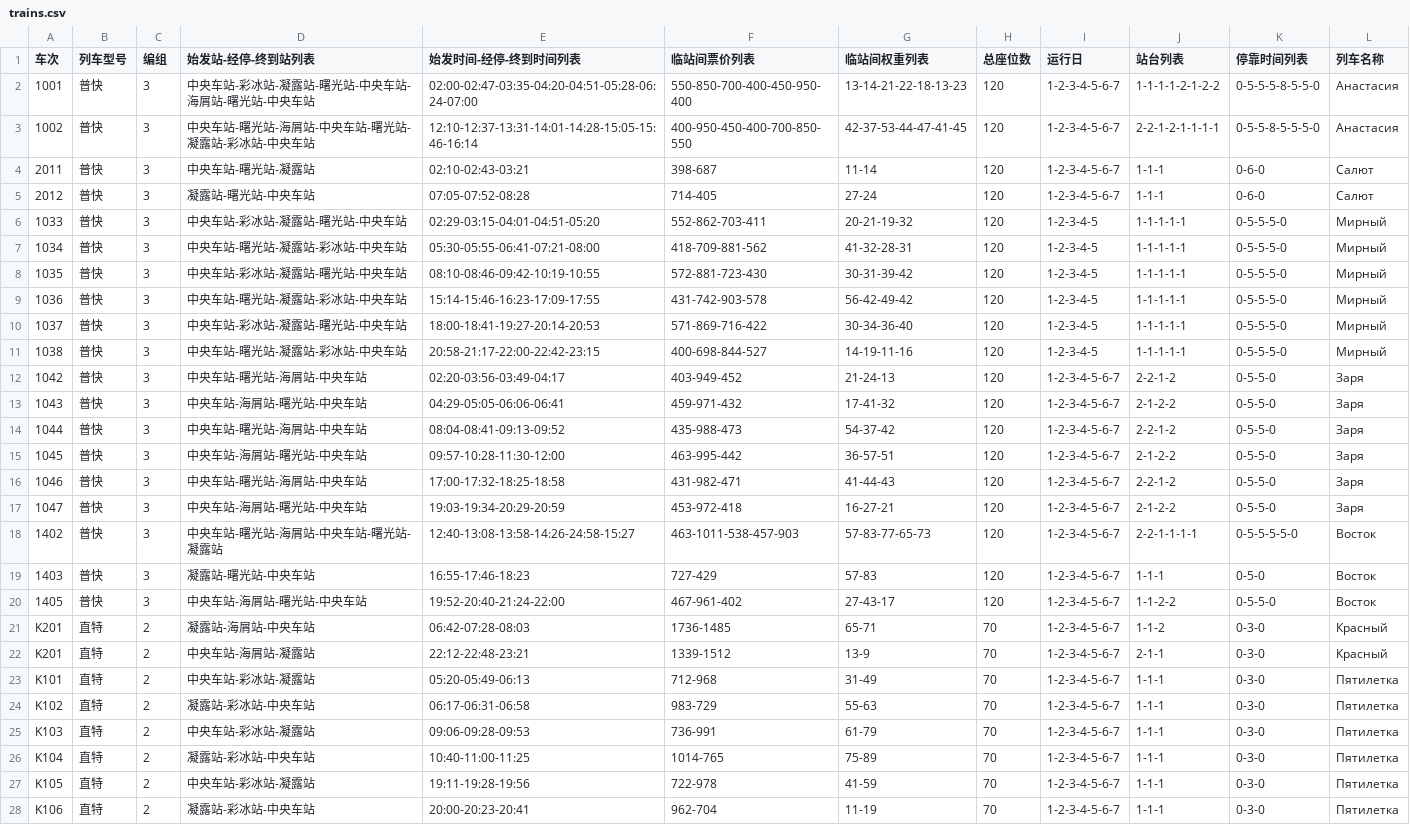
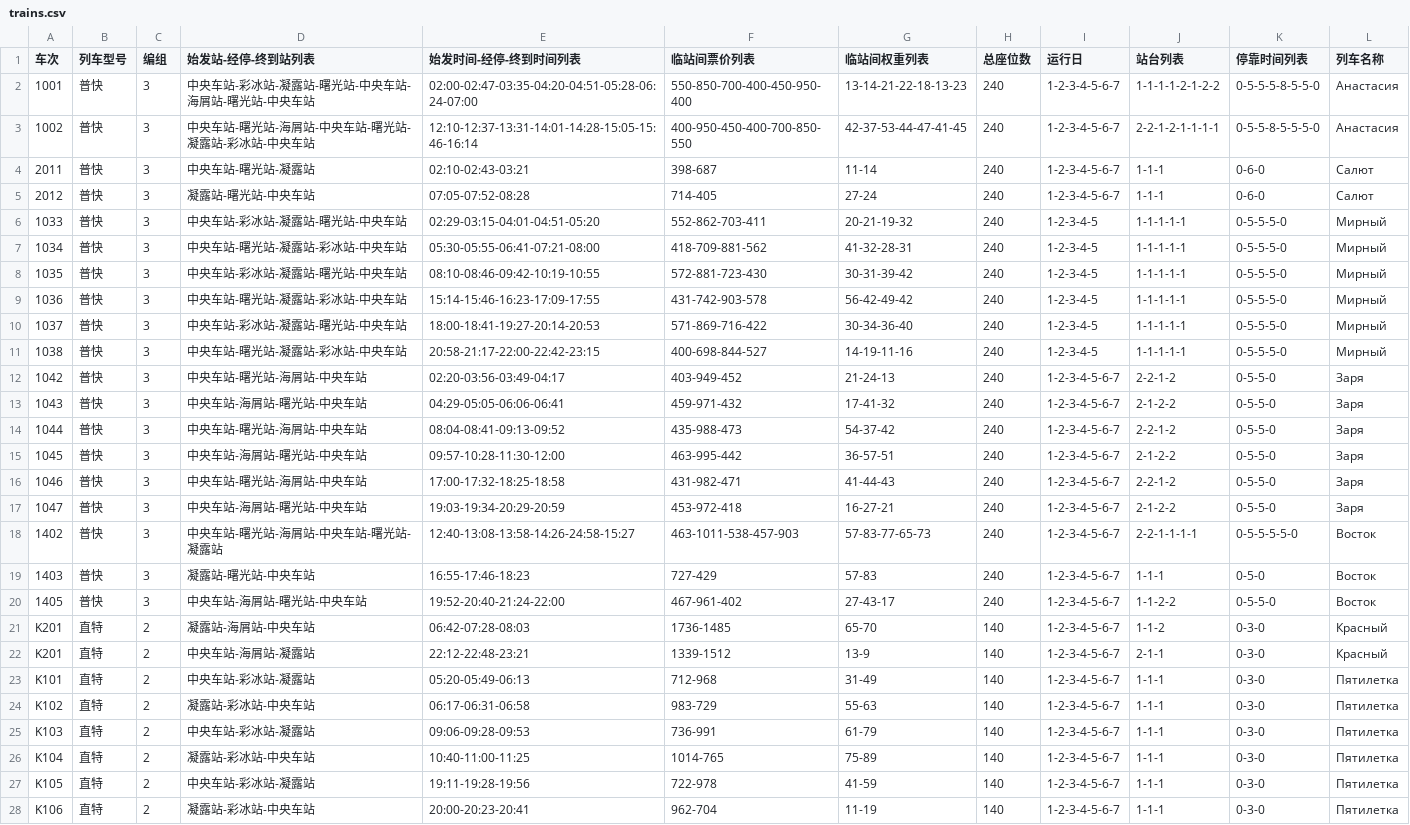
Before and after one commit to hamfreebird/snezhnaya-rail, a CSV file: trains.csv, drawn as a sheet; only a part is shown; the diff covers the shown part only; the diff names each change by its address in the sheet, - before the commit and + after, or states it on an @@ line.

```diff
--- a/trains.csv
+++ b/trains.csv
-H2:H20 (总座位数): 120
+H2:H20 (总座位数): 240
-G21 (临站间权重列表): 65-71
+G21 (临站间权重列表): 65-70
-H21:H28 (总座位数): 70
+H21:H28 (总座位数): 140
```
Also changed, not shown: 24 edited cells elsewhere in this file, 10 other files.
